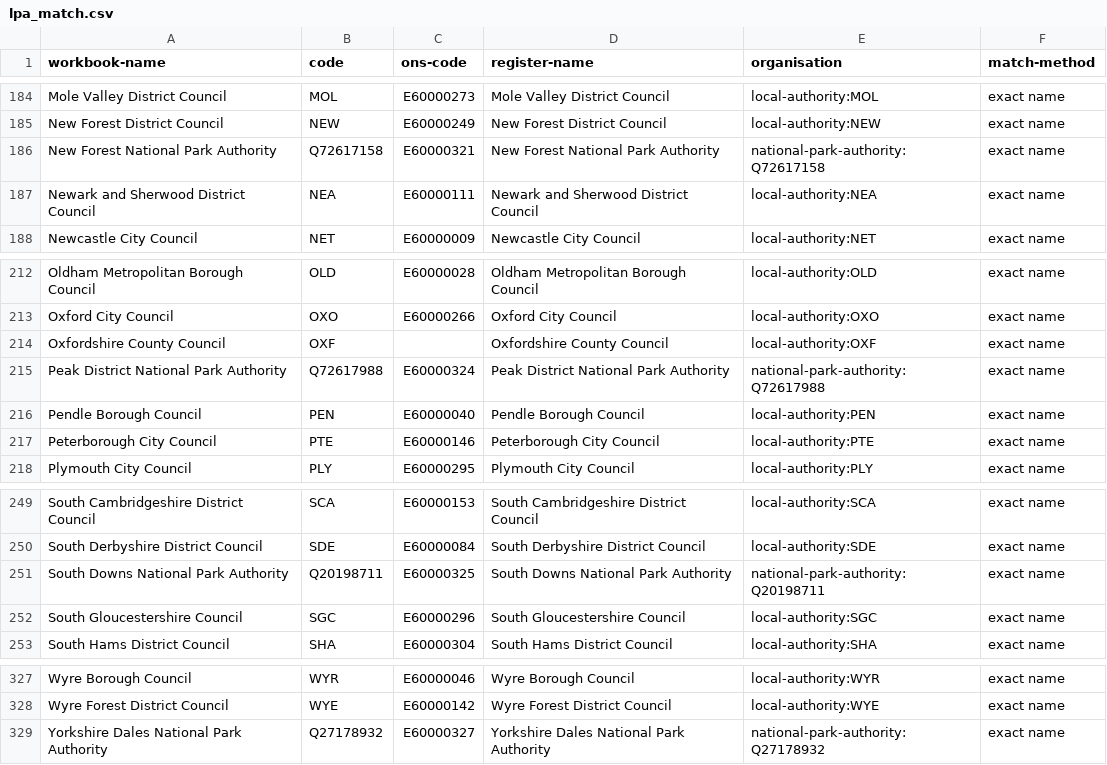
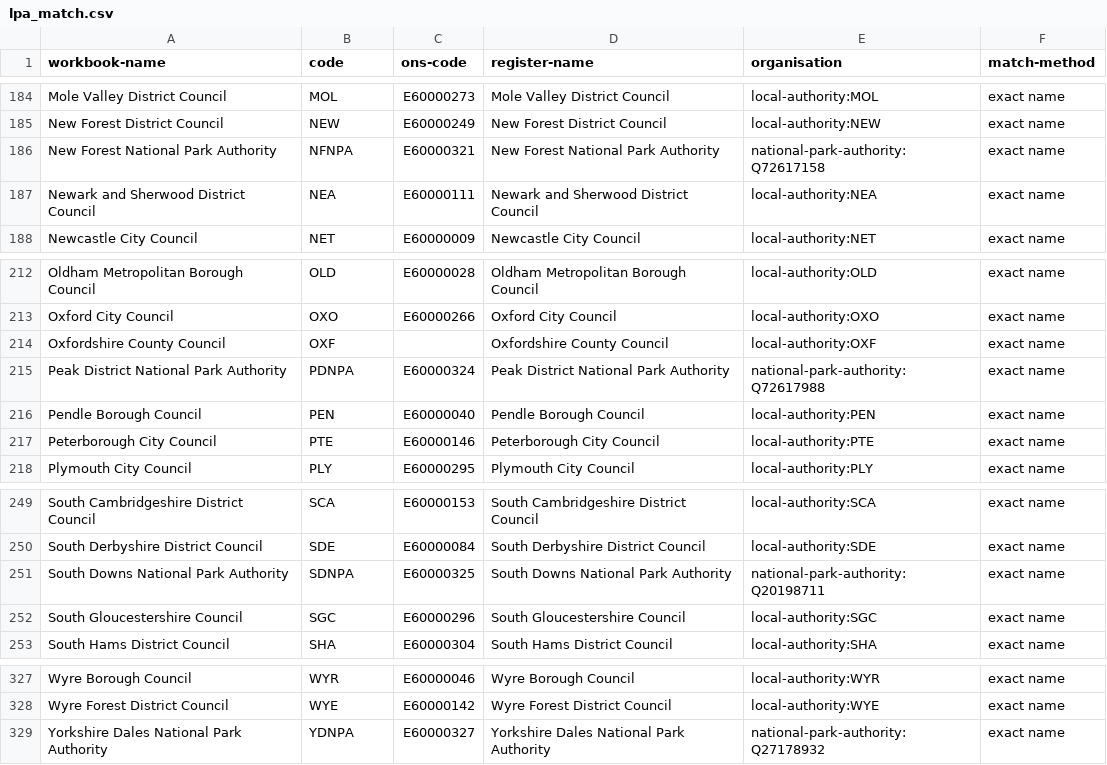
Before and after one commit to Open-Validation/open-validation, a CSV file: scripts/lpa_match.csv, drawn as a sheet; only a part is shown, gaps mark what is left out; the diff covers the shown part only.

```diff
--- a/scripts/lpa_match.csv
+++ b/scripts/lpa_match.csv
@@ -185,3 +185,3 @@ Mole Valley District Council,MOL,E60000273,Mole Valley District Council,local-au
 New Forest District Council,NEW,E60000249,New Forest District Council,local-authority:NEW,exact name
-New Forest National Park Authority,Q72617158,E60000321,New Forest National Park Authority,national-park-authority:Q72617158,exact name
+New Forest National Park Authority,NFNPA,E60000321,New Forest National Park Authority,national-park-authority:Q72617158,exact name
 Newark and Sherwood District Council,NEA,E60000111,Newark and Sherwood District Council,local-authority:NEA,exact name
@@ -214,3 +214,3 @@ Oxford City Council,OXO,E60000266,Oxford City Council,local-authority:OXO,exact
 Oxfordshire County Council,OXF,,Oxfordshire County Council,local-authority:OXF,exact name
-Peak District National Park Authority,Q72617988,E60000324,Peak District National Park Authority,national-park-authority:Q72617988,exact name
+Peak District National Park Authority,PDNPA,E60000324,Peak District National Park Authority,national-park-authority:Q72617988,exact name
 Pendle Borough Council,PEN,E60000040,Pendle Borough Council,local-authority:PEN,exact name
@@ -250,3 +250,3 @@ South Cambridgeshire District Council,SCA,E60000153,South Cambridgeshire Distric
 South Derbyshire District Council,SDE,E60000084,South Derbyshire District Council,local-authority:SDE,exact name
-South Downs National Park Authority,Q20198711,E60000325,South Downs National Park Authority,national-park-authority:Q20198711,exact name
+South Downs National Park Authority,SDNPA,E60000325,South Downs National Park Authority,national-park-authority:Q20198711,exact name
 South Gloucestershire Council,SGC,E60000296,South Gloucestershire Council,local-authority:SGC,exact name
@@ -328,2 +328,2 @@ Wyre Borough Council,WYR,E60000046,Wyre Borough Council,local-authority:WYR,exac
 Wyre Forest District Council,WYE,E60000142,Wyre Forest District Council,local-authority:WYE,exact name
-Yorkshire Dales National Park Authority,Q27178932,E60000327,Yorkshire Dales National Park Authority,national-park-authority:Q27178932,exact name
+Yorkshire Dales National Park Authority,YDNPA,E60000327,Yorkshire Dales National Park Authority,national-park-authority:Q27178932,exact name
```
Also changed, not shown: 6 edited cells elsewhere in this file, data/lpa.csv, 13 other files.
